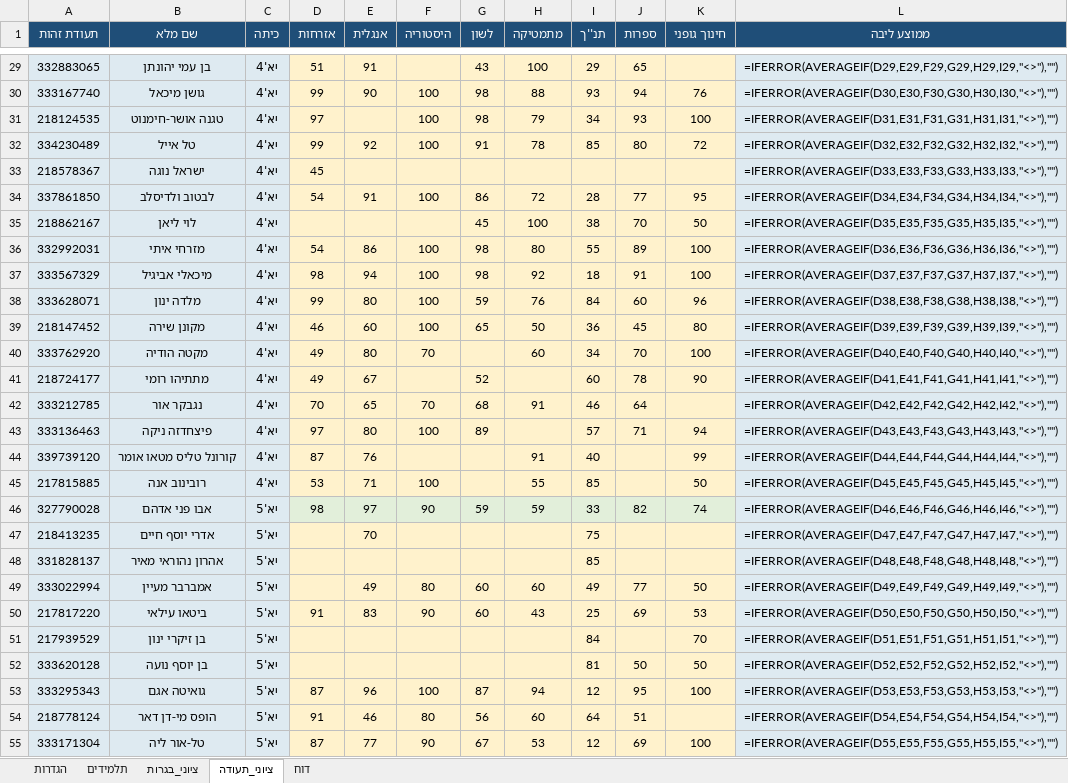
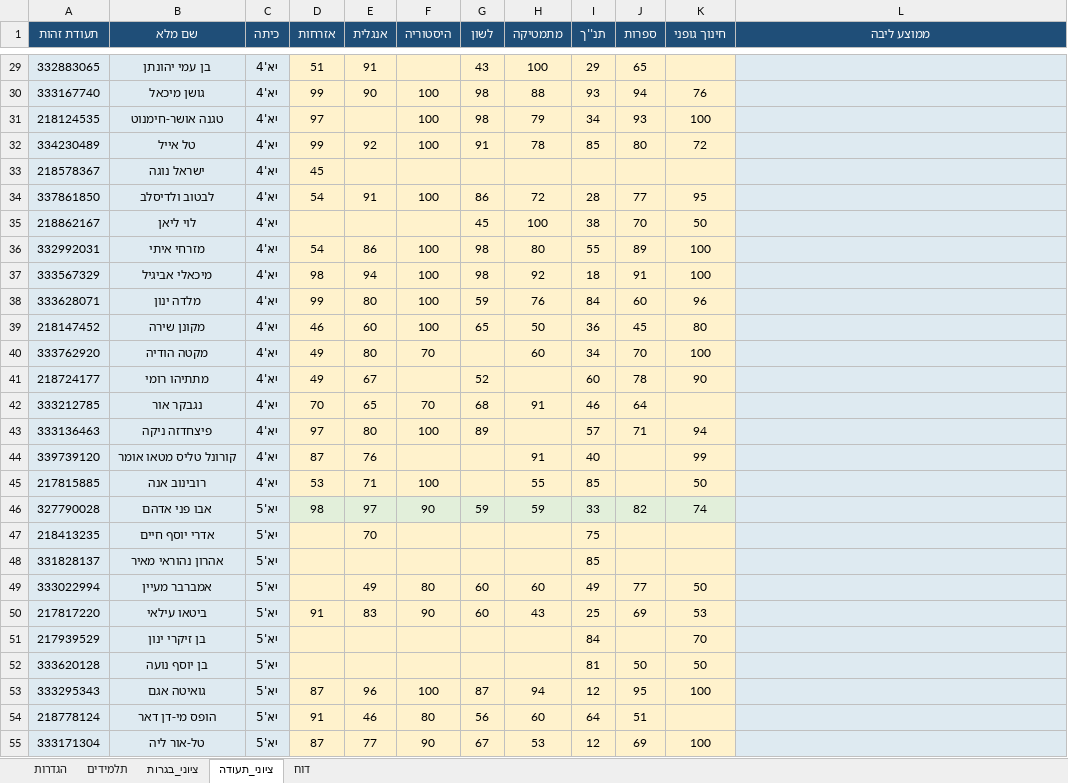
Before and after one commit to yaacovbod/11calander, an Excel workbook: probability/data_bagruyot.xlsx, sheet ציוני_תעודה, drawn as a sheet; only a part is shown, gaps mark what is left out; values as stored, in another font and other column widths than the file's, no borders; formulas without a stored value are shown as written; the diff covers the shown part only; the diff names each change by its address in the sheet, - before the commit and + after, or states it on an @@ line.

```diff
--- a/probability/data_bagruyot.xlsx (sheet ציוני_תעודה)
+++ b/probability/data_bagruyot.xlsx (sheet ציוני_תעודה)
-L29 (ממוצע ליבה): =IFERROR(AVERAGEIF(D29,E29,F29,G29,H29,I29,"<>"),"")
+L29 (ממוצע ליבה): (empty)
-L30 (ממוצע ליבה): =IFERROR(AVERAGEIF(D30,E30,F30,G30,H30,I30,"<>"),"")
+L30 (ממוצע ליבה): (empty)
-L31 (ממוצע ליבה): =IFERROR(AVERAGEIF(D31,E31,F31,G31,H31,I31,"<>"),"")
+L31 (ממוצע ליבה): (empty)
-L32 (ממוצע ליבה): =IFERROR(AVERAGEIF(D32,E32,F32,G32,H32,I32,"<>"),"")
+L32 (ממוצע ליבה): (empty)
-L33 (ממוצע ליבה): =IFERROR(AVERAGEIF(D33,E33,F33,G33,H33,I33,"<>"),"")
+L33 (ממוצע ליבה): (empty)
-L34 (ממוצע ליבה): =IFERROR(AVERAGEIF(D34,E34,F34,G34,H34,I34,"<>"),"")
+L34 (ממוצע ליבה): (empty)
-L35 (ממוצע ליבה): =IFERROR(AVERAGEIF(D35,E35,F35,G35,H35,I35,"<>"),"")
+L35 (ממוצע ליבה): (empty)
-L36 (ממוצע ליבה): =IFERROR(AVERAGEIF(D36,E36,F36,G36,H36,I36,"<>"),"")
+L36 (ממוצע ליבה): (empty)
-L37 (ממוצע ליבה): =IFERROR(AVERAGEIF(D37,E37,F37,G37,H37,I37,"<>"),"")
+L37 (ממוצע ליבה): (empty)
-L38 (ממוצע ליבה): =IFERROR(AVERAGEIF(D38,E38,F38,G38,H38,I38,"<>"),"")
+L38 (ממוצע ליבה): (empty)
-L39 (ממוצע ליבה): =IFERROR(AVERAGEIF(D39,E39,F39,G39,H39,I39,"<>"),"")
+L39 (ממוצע ליבה): (empty)
-L40 (ממוצע ליבה): =IFERROR(AVERAGEIF(D40,E40,F40,G40,H40,I40,"<>"),"")
+L40 (ממוצע ליבה): (empty)
-L41 (ממוצע ליבה): =IFERROR(AVERAGEIF(D41,E41,F41,G41,H41,I41,"<>"),"")
+L41 (ממוצע ליבה): (empty)
-L42 (ממוצע ליבה): =IFERROR(AVERAGEIF(D42,E42,F42,G42,H42,I42,"<>"),"")
+L42 (ממוצע ליבה): (empty)
-L43 (ממוצע ליבה): =IFERROR(AVERAGEIF(D43,E43,F43,G43,H43,I43,"<>"),"")
+L43 (ממוצע ליבה): (empty)
-L44 (ממוצע ליבה): =IFERROR(AVERAGEIF(D44,E44,F44,G44,H44,I44,"<>"),"")
+L44 (ממוצע ליבה): (empty)
-L45 (ממוצע ליבה): =IFERROR(AVERAGEIF(D45,E45,F45,G45,H45,I45,"<>"),"")
+L45 (ממוצע ליבה): (empty)
-L46 (ממוצע ליבה): =IFERROR(AVERAGEIF(D46,E46,F46,G46,H46,I46,"<>"),"")
+L46 (ממוצע ליבה): (empty)
-L47 (ממוצע ליבה): =IFERROR(AVERAGEIF(D47,E47,F47,G47,H47,I47,"<>"),"")
+L47 (ממוצע ליבה): (empty)
-L48 (ממוצע ליבה): =IFERROR(AVERAGEIF(D48,E48,F48,G48,H48,I48,"<>"),"")
+L48 (ממוצע ליבה): (empty)
-L49 (ממוצע ליבה): =IFERROR(AVERAGEIF(D49,E49,F49,G49,H49,I49,"<>"),"")
+L49 (ממוצע ליבה): (empty)
-L50 (ממוצע ליבה): =IFERROR(AVERAGEIF(D50,E50,F50,G50,H50,I50,"<>"),"")
+L50 (ממוצע ליבה): (empty)
-L51 (ממוצע ליבה): =IFERROR(AVERAGEIF(D51,E51,F51,G51,H51,I51,"<>"),"")
+L51 (ממוצע ליבה): (empty)
-L52 (ממוצע ליבה): =IFERROR(AVERAGEIF(D52,E52,F52,G52,H52,I52,"<>"),"")
+L52 (ממוצע ליבה): (empty)
-L53 (ממוצע ליבה): =IFERROR(AVERAGEIF(D53,E53,F53,G53,H53,I53,"<>"),"")
+L53 (ממוצע ליבה): (empty)
-L54 (ממוצע ליבה): =IFERROR(AVERAGEIF(D54,E54,F54,G54,H54,I54,"<>"),"")
+L54 (ממוצע ליבה): (empty)
-L55 (ממוצע ליבה): =IFERROR(AVERAGEIF(D55,E55,F55,G55,H55,I55,"<>"),"")
+L55 (ממוצע ליבה): (empty)
```
Also changed, not shown: 57 edited cells elsewhere in this sheet, sheet ציוני_בגרות, sheet תלמידים.
